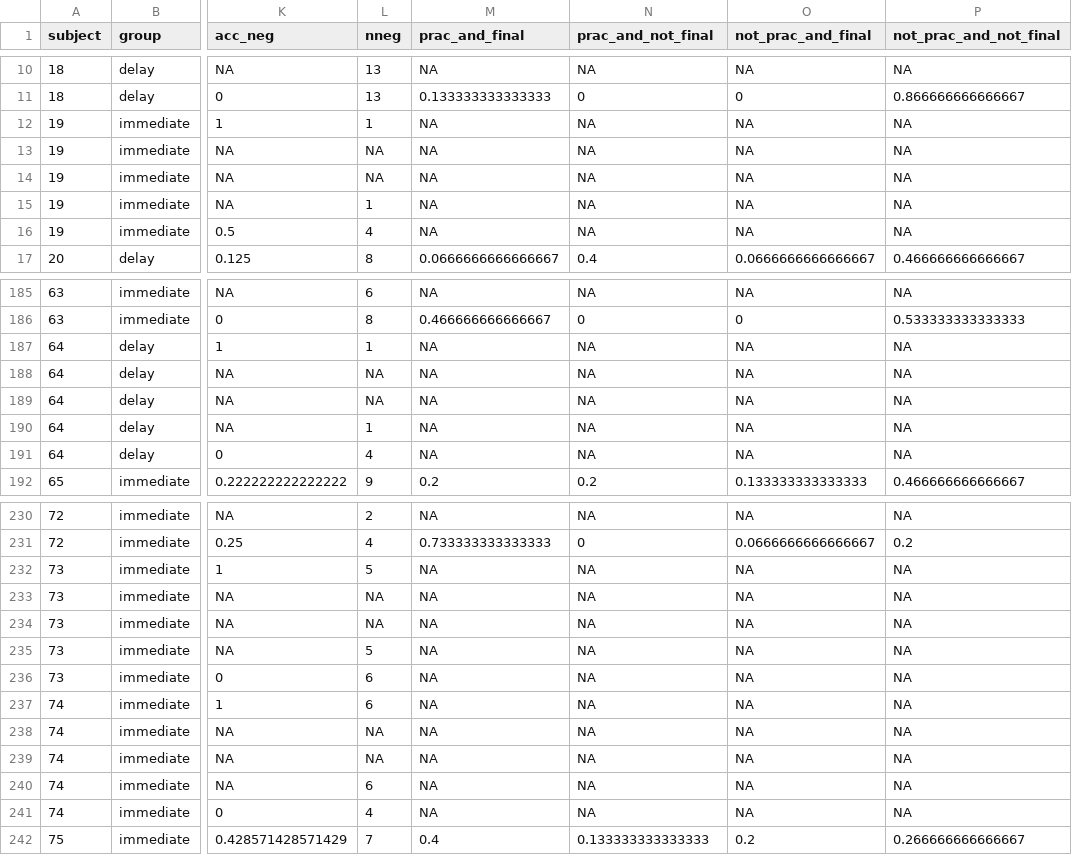
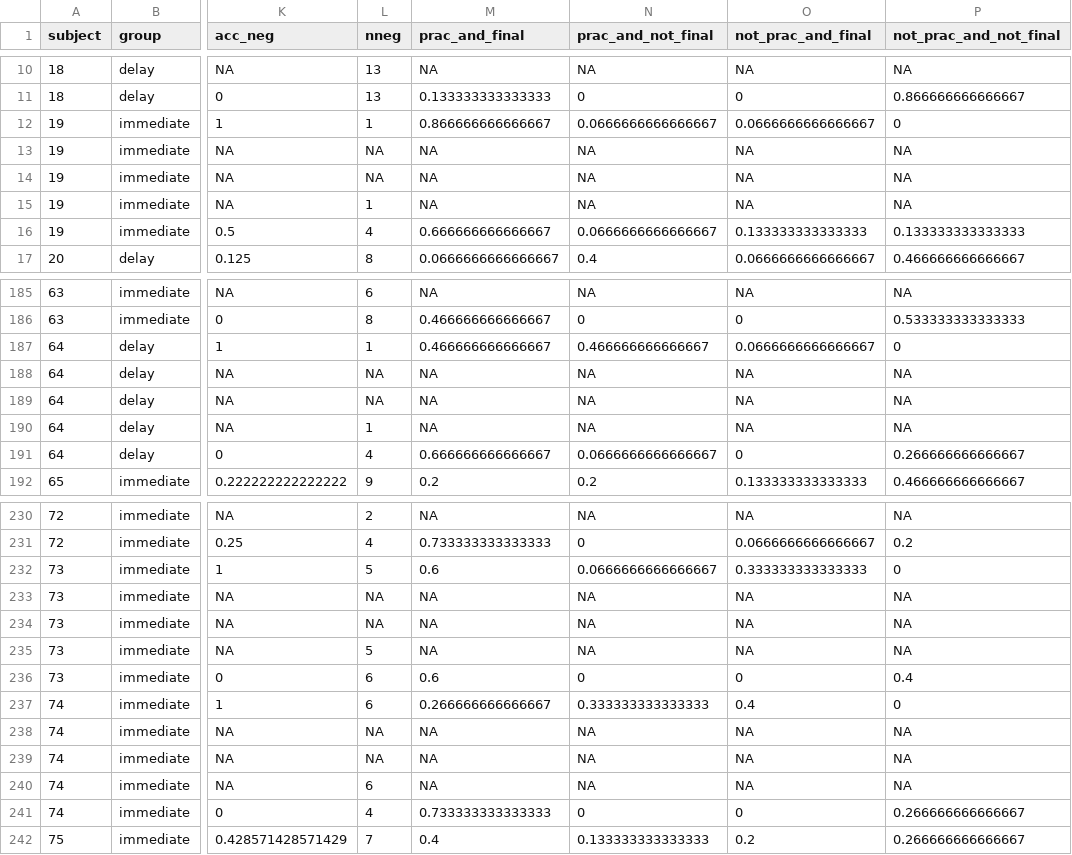
Before and after one commit to wjhopper/RPmodels, a CSV file: H_and_H_LB4L/allData_by_subjects.csv, drawn as a sheet; only a part is shown, gaps mark what is left out; the diff covers the shown part only; the diff names each change by its address in the sheet, - before the commit and + after, or states it on an @@ line.

Commit message:
mistakes were present in the initial commit of the allData files, they have been regenerated corectly by analysis script in FaM_LB4L project

```diff
--- a/H_and_H_LB4L/allData_by_subjects.csv
+++ b/H_and_H_LB4L/allData_by_subjects.csv
-M12 (prac_and_final): NA
+M12 (prac_and_final): 0.866666666666667
-N12 (prac_and_not_final): NA
+N12 (prac_and_not_final): 0.0666666666666667
-O12 (not_prac_and_final): NA
+O12 (not_prac_and_final): 0.0666666666666667
-P12 (not_prac_and_not_final): NA
+P12 (not_prac_and_not_final): 0
-M16 (prac_and_final): NA
+M16 (prac_and_final): 0.666666666666667
-N16 (prac_and_not_final): NA
+N16 (prac_and_not_final): 0.0666666666666667
-O16 (not_prac_and_final): NA
+O16 (not_prac_and_final): 0.133333333333333
-P16 (not_prac_and_not_final): NA
+P16 (not_prac_and_not_final): 0.133333333333333
-M187 (prac_and_final): NA
+M187 (prac_and_final): 0.466666666666667
-N187 (prac_and_not_final): NA
+N187 (prac_and_not_final): 0.466666666666667
-O187 (not_prac_and_final): NA
+O187 (not_prac_and_final): 0.0666666666666667
-P187 (not_prac_and_not_final): NA
+P187 (not_prac_and_not_final): 0
-M191 (prac_and_final): NA
+M191 (prac_and_final): 0.666666666666667
-N191 (prac_and_not_final): NA
+N191 (prac_and_not_final): 0.0666666666666667
-O191 (not_prac_and_final): NA
+O191 (not_prac_and_final): 0
-P191 (not_prac_and_not_final): NA
+P191 (not_prac_and_not_final): 0.266666666666667
-M232 (prac_and_final): NA
+M232 (prac_and_final): 0.6
-N232 (prac_and_not_final): NA
+N232 (prac_and_not_final): 0.0666666666666667
-O232 (not_prac_and_final): NA
+O232 (not_prac_and_final): 0.333333333333333
-P232 (not_prac_and_not_final): NA
+P232 (not_prac_and_not_final): 0
-M236 (prac_and_final): NA
+M236 (prac_and_final): 0.6
-N236 (prac_and_not_final): NA
+N236 (prac_and_not_final): 0
-O236 (not_prac_and_final): NA
+O236 (not_prac_and_final): 0
-P236 (not_prac_and_not_final): NA
+P236 (not_prac_and_not_final): 0.4
-M237 (prac_and_final): NA
+M237 (prac_and_final): 0.266666666666667
-N237 (prac_and_not_final): NA
+N237 (prac_and_not_final): 0.333333333333333
-O237 (not_prac_and_final): NA
+O237 (not_prac_and_final): 0.4
-P237 (not_prac_and_not_final): NA
+P237 (not_prac_and_not_final): 0
-M241 (prac_and_final): NA
+M241 (prac_and_final): 0.733333333333333
-N241 (prac_and_not_final): NA
+N241 (prac_and_not_final): 0
-O241 (not_prac_and_final): NA
+O241 (not_prac_and_final): 0
-P241 (not_prac_and_not_final): NA
+P241 (not_prac_and_not_final): 0.266666666666667
```
Also changed, not shown: 32 edited cells elsewhere in this file, H_and_H_LB4L/allData_by_groups.csv.
